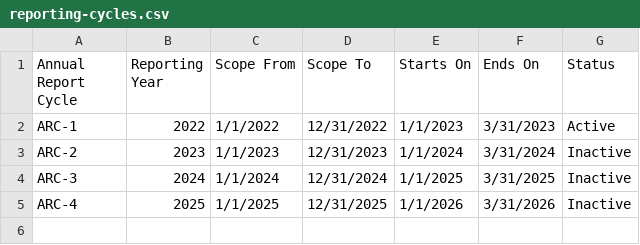
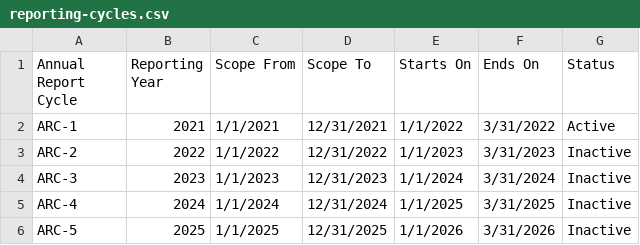
Before and after one commit to mah87/Power-Platform, a CSV file: PowerBI/Company Analysis/Data/reporting-cycles.csv, drawn as a sheet.

Commit message:
New Report with PowerQuery transformations only

```diff
--- a/PowerBI/Company Analysis/Data/reporting-cycles.csv
+++ b/PowerBI/Company Analysis/Data/reporting-cycles.csv
@@ -1,5 +1,6 @@
 Annual Report Cycle,Reporting Year,Scope From,Scope To,Starts On,Ends On,Status
-ARC-1,2022,1/1/2022,12/31/2022,1/1/2023,3/31/2023,Active
-ARC-2,2023,1/1/2023,12/31/2023,1/1/2024,3/31/2024,Inactive
-ARC-3,2024,1/1/2024,12/31/2024,1/1/2025,3/31/2025,Inactive
-ARC-4,2025,1/1/2025,12/31/2025,1/1/2026,3/31/2026,Inactive
+ARC-1,2021,1/1/2021,12/31/2021,1/1/2022,3/31/2022,Active
+ARC-2,2022,1/1/2022,12/31/2022,1/1/2023,3/31/2023,Inactive
+ARC-3,2023,1/1/2023,12/31/2023,1/1/2024,3/31/2024,Inactive
+ARC-4,2024,1/1/2024,12/31/2024,1/1/2025,3/31/2025,Inactive
+ARC-5,2025,1/1/2025,12/31/2025,1/1/2026,3/31/2026,Inactive
```
Also changed, not shown: 2 other files.
